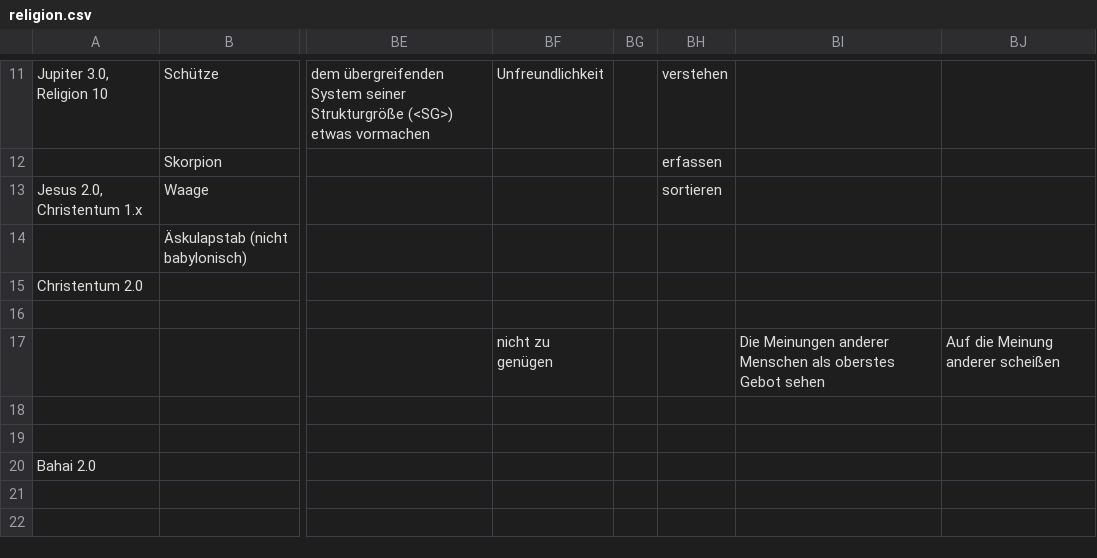
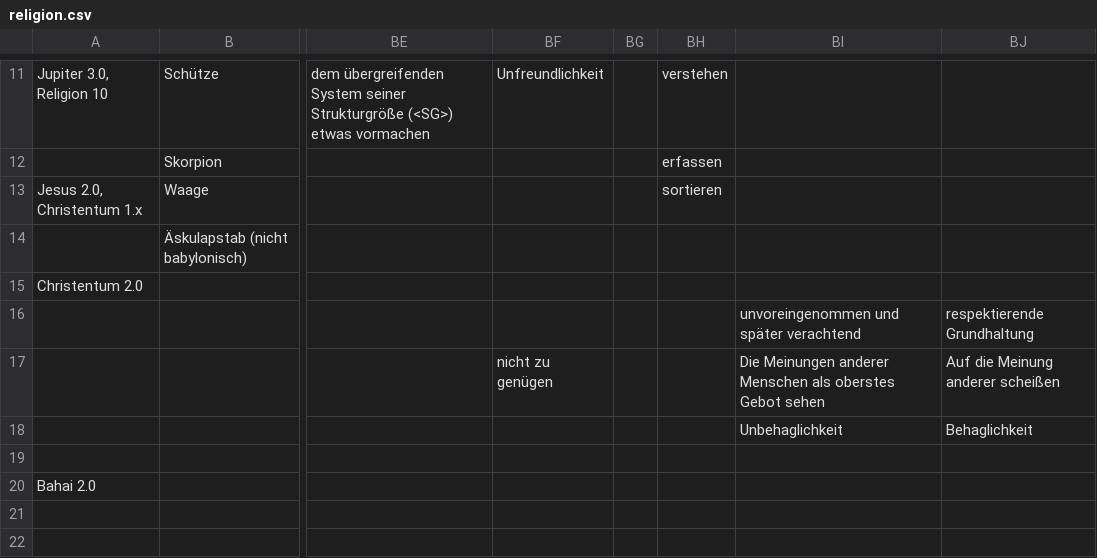
Before and after one commit to githubuser2000/reta.old.repaired, a CSV file: religion.csv, drawn as a sheet; only a part is shown, gaps mark what is left out; the diff names each change by its address in the sheet, - before the commit and + after, or states it on an @@ line.

```diff
--- a/religion.csv
+++ b/religion.csv
-BI16: (empty)
+BI16: unvoreingenommen und später verachtend
-BJ16: (empty)
+BJ16: respektierende Grundhaltung
-BI18: (empty)
+BI18: Unbehaglichkeit
-BJ18: (empty)
+BJ18: Behaglichkeit
```
Also changed, not shown: 1 other file.
